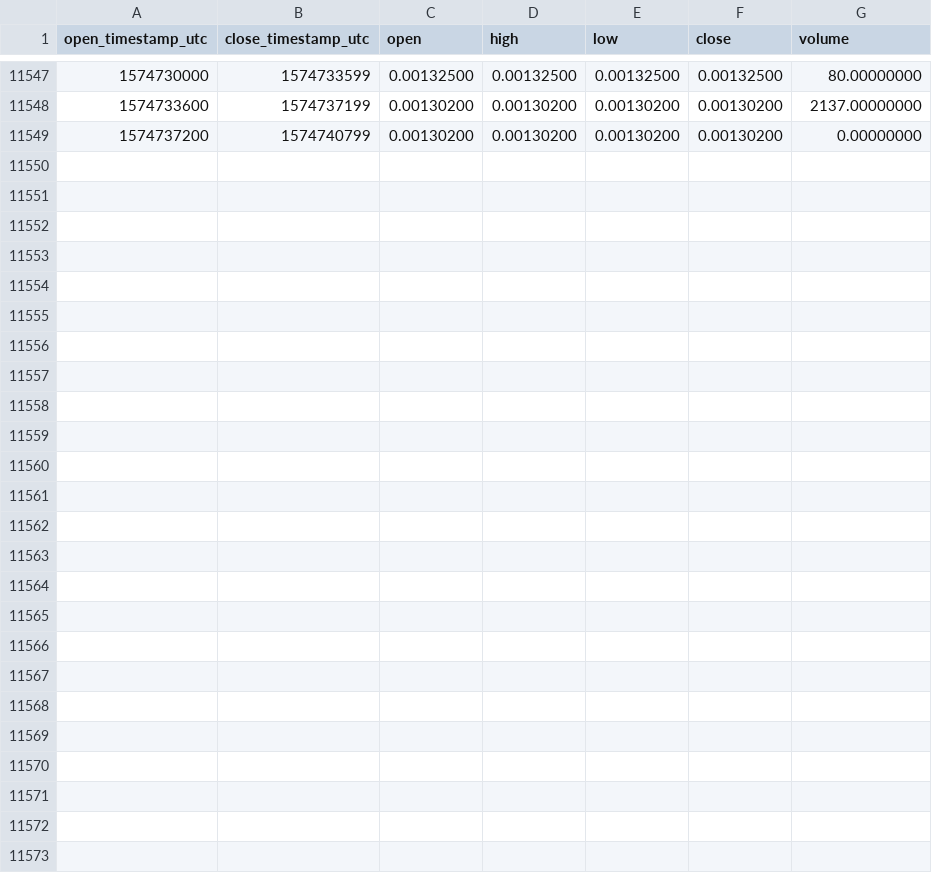
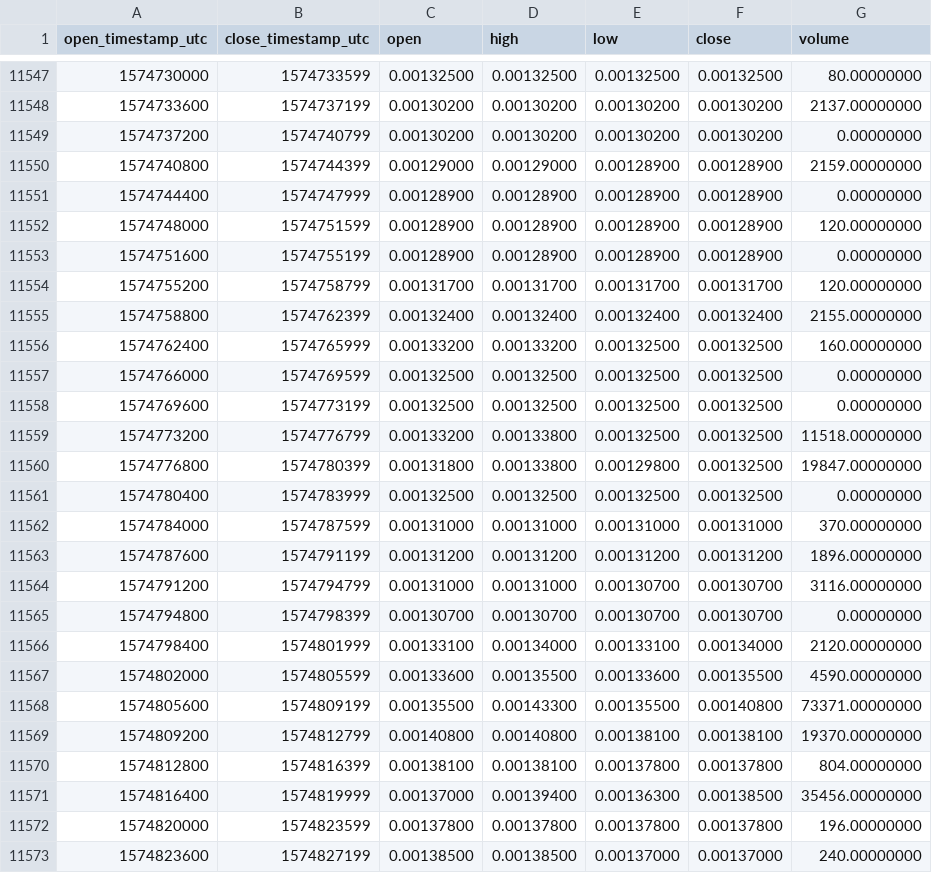
Before and after one commit to cryptobigbro/binance-POLYBNB, a CSV file: binance-POLYBNB-1h.csv, drawn as a sheet; only a part is shown, gaps mark what is left out.

Commit message:
Update OHLCV data.

```diff
--- a/binance-POLYBNB-1h.csv
+++ b/binance-POLYBNB-1h.csv
@@ -11549 +11549,25 @@ open_timestamp_utc,close_timestamp_utc,open,high,low,close,volume
 1574737200,1574740799,0.00130200,0.00130200,0.00130200,0.00130200,0.00000000
+1574740800,1574744399,0.00129000,0.00129000,0.00128900,0.00128900,2159.00000000
+1574744400,1574747999,0.00128900,0.00128900,0.00128900,0.00128900,0.00000000
+1574748000,1574751599,0.00128900,0.00128900,0.00128900,0.00128900,120.00000000
+1574751600,1574755199,0.00128900,0.00128900,0.00128900,0.00128900,0.00000000
+1574755200,1574758799,0.00131700,0.00131700,0.00131700,0.00131700,120.00000000
+1574758800,1574762399,0.00132400,0.00132400,0.00132400,0.00132400,2155.00000000
+1574762400,1574765999,0.00133200,0.00133200,0.00132500,0.00132500,160.00000000
+1574766000,1574769599,0.00132500,0.00132500,0.00132500,0.00132500,0.00000000
+1574769600,1574773199,0.00132500,0.00132500,0.00132500,0.00132500,0.00000000
+1574773200,1574776799,0.00133200,0.00133800,0.00132500,0.00132500,11518.00000000
+1574776800,1574780399,0.00131800,0.00133800,0.00129800,0.00132500,19847.00000000
+1574780400,1574783999,0.00132500,0.00132500,0.00132500,0.00132500,0.00000000
+1574784000,1574787599,0.00131000,0.00131000,0.00131000,0.00131000,370.00000000
+1574787600,1574791199,0.00131200,0.00131200,0.00131200,0.00131200,1896.00000000
+1574791200,1574794799,0.00131000,0.00131000,0.00130700,0.00130700,3116.00000000
+1574794800,1574798399,0.00130700,0.00130700,0.00130700,0.00130700,0.00000000
+1574798400,1574801999,0.00133100,0.00134000,0.00133100,0.00134000,2120.00000000
+1574802000,1574805599,0.00133600,0.00135500,0.00133600,0.00135500,4590.00000000
+1574805600,1574809199,0.00135500,0.00143300,0.00135500,0.00140800,73371.00000000
+1574809200,1574812799,0.00140800,0.00140800,0.00138100,0.00138100,19370.00000000
+1574812800,1574816399,0.00138100,0.00138100,0.00137800,0.00137800,804.00000000
+1574816400,1574819999,0.00137000,0.00139400,0.00136300,0.00138500,35456.00000000
+1574820000,1574823599,0.00137800,0.00137800,0.00137800,0.00137800,196.00000000
+1574823600,1574827199,0.00138500,0.00138500,0.00137000,0.00137000,240.00000000
```
Also changed, not shown: binance-POLYBNB-1d.csv.
